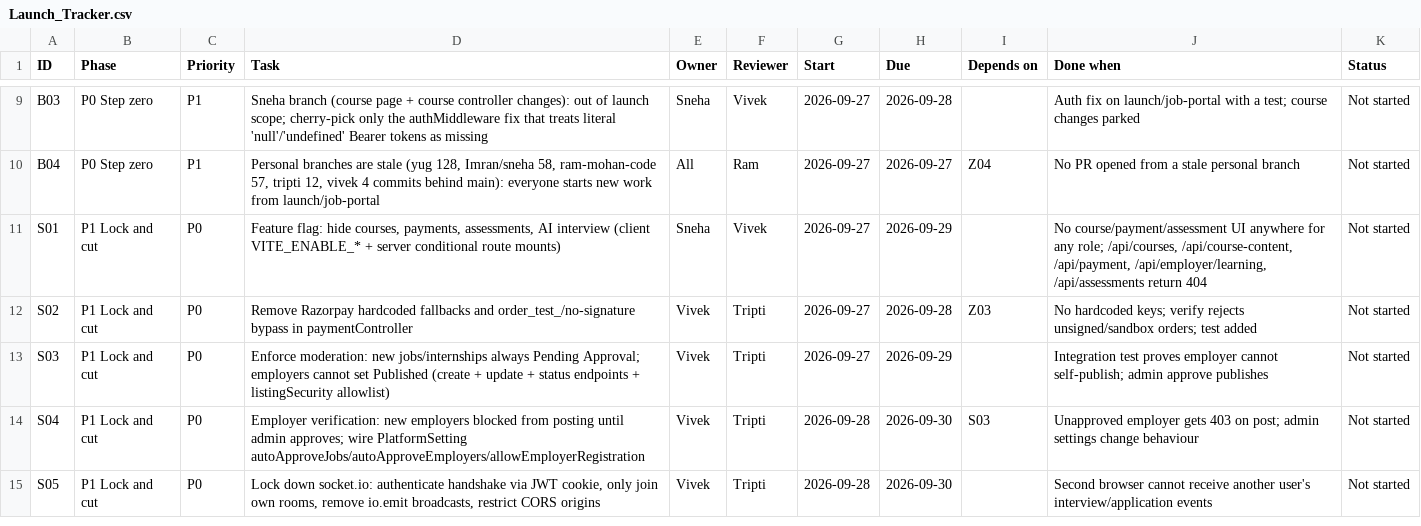
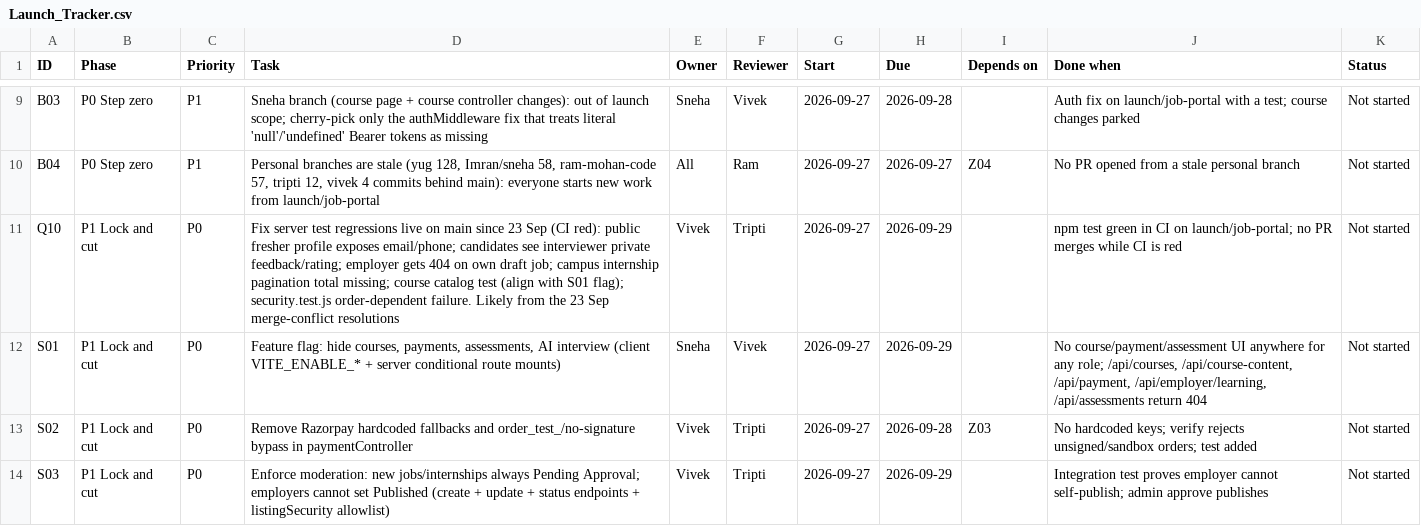
Before and after one commit to VivekCoderz/CareerConnect, a CSV file: docs/launch/Launch_Tracker.csv, drawn as a sheet; only a part is shown, gaps mark what is left out; the shorter side is filled out with more unchanged rows; the diff names each change by its address in the sheet, - before the commit and + after, or states it on an @@ line.

```diff
--- a/docs/launch/Launch_Tracker.csv
+++ b/docs/launch/Launch_Tracker.csv
+row 11: Q10 | P1 Lock and cut | P0 | Fix server test regressions live on main since 23 Sep (CI red): public fresher profile exposes email/phone; candidates see interviewer private feedback/rating; employer gets 404 on own draft job; campus internship pagination total missing; course catalog test (align with S01 flag); security.test.js order-dependent failure. Likely from the 23 Sep merge-conflict resolutions | Vivek | Tripti | 2026-09-27 | 2026-09-29 |  | npm test green in CI on launch/job-portal; no PR merges while CI is red | Not started
```
Also changed, not shown: 1 other file.
